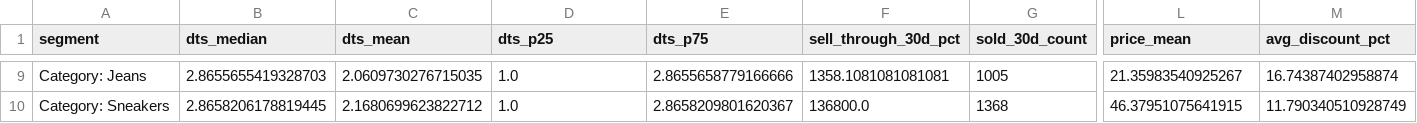
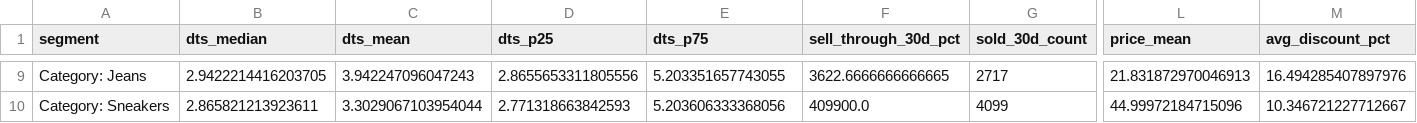
Before and after one commit to carloshubb/vinted-scraper-final-, a CSV file: data/processed/kpis_complete_report.csv, drawn as a sheet; only a part is shown, gaps mark what is left out; the diff covers the shown part only; the diff names each change by its address in the sheet, - before the commit and + after, or states it on an @@ line.

```diff
--- a/data/processed/kpis_complete_report.csv
+++ b/data/processed/kpis_complete_report.csv
-B9 (dts_median): 2.8655655419328703
+B9 (dts_median): 2.9422214416203705
-C9 (dts_mean): 2.0609730276715035
+C9 (dts_mean): 3.942247096047243
-D9 (dts_p25): 1.0
+D9 (dts_p25): 2.8655653311805556
-E9 (dts_p75): 2.8655658779166666
+E9 (dts_p75): 5.203351657743055
-F9 (sell_through_30d_pct): 1358.1081081081081
+F9 (sell_through_30d_pct): 3622.6666666666665
-G9 (sold_30d_count): 1005
+G9 (sold_30d_count): 2717
-L9 (price_mean): 21.35983540925267
+L9 (price_mean): 21.831872970046913
-M9 (avg_discount_pct): 16.74387402958874
+M9 (avg_discount_pct): 16.494285407897976
-B10 (dts_median): 2.8658206178819445
+B10 (dts_median): 2.865821213923611
-C10 (dts_mean): 2.1680699623822712
+C10 (dts_mean): 3.3029067103954044
-D10 (dts_p25): 1.0
+D10 (dts_p25): 2.771318663842593
-E10 (dts_p75): 2.8658209801620367
+E10 (dts_p75): 5.203606333368056
-F10 (sell_through_30d_pct): 136800.0
+F10 (sell_through_30d_pct): 409900.0
-G10 (sold_30d_count): 1368
+G10 (sold_30d_count): 4099
-L10 (price_mean): 46.37951075641915
+L10 (price_mean): 44.99972184715096
-M10 (avg_discount_pct): 11.790340510928749
+M10 (avg_discount_pct): 10.346721227712667
```
Also changed, not shown: 90 edited cells elsewhere in this file, 9 other files.
